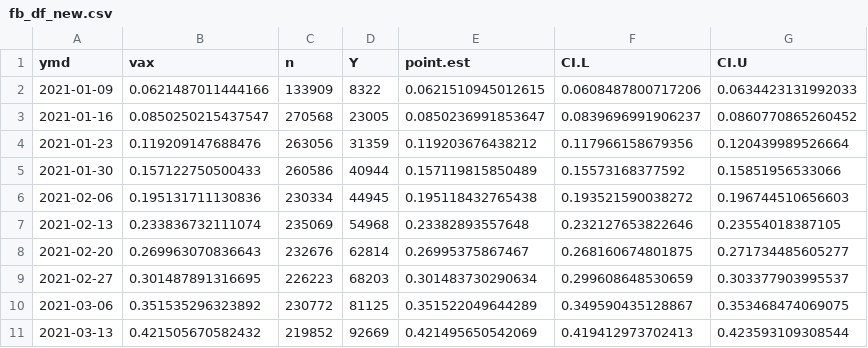
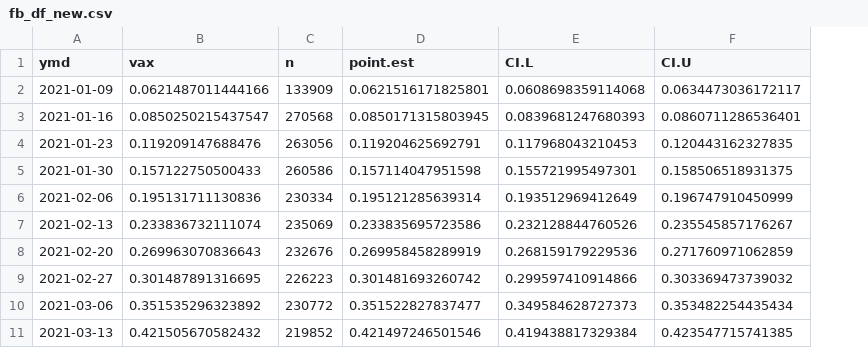
Before and after one commit to NDyrkton/SurveyTogether, a CSV file: Data/fb_df_new.csv, drawn as a sheet; only a part is shown; removed rows and columns are numbered as before the commit, all else as after; the diff covers the shown part only; the diff names each change by its address in the sheet, - before the commit and + after, or states it on an @@ line.

```diff
--- a/Data/fb_df_new.csv
+++ b/Data/fb_df_new.csv
-column D (Y), rows 2-11: 8322 | 23005 | 31359 | 40944 | 44945 | 54968 | 62814 | 68203 | 81125 | 92669
-D2 (point.est): 0.0621510945012615
+D2 (point.est): 0.0621516171825801
-E2 (CI.L): 0.0608487800717206
+E2 (CI.L): 0.0608698359114068
-F2 (CI.U): 0.0634423131992033
+F2 (CI.U): 0.0634473036172117
-D3 (point.est): 0.0850236991853647
+D3 (point.est): 0.0850171315803945
-E3 (CI.L): 0.0839696991906237
+E3 (CI.L): 0.0839681247680393
-F3 (CI.U): 0.0860770865260452
+F3 (CI.U): 0.0860711286536401
-D4 (point.est): 0.119203676438212
+D4 (point.est): 0.119204625692791
-E4 (CI.L): 0.117966158679356
+E4 (CI.L): 0.117968043210453
-F4 (CI.U): 0.120439989526664
+F4 (CI.U): 0.120443162327835
-D5 (point.est): 0.157119815850489
+D5 (point.est): 0.157114047951598
-E5 (CI.L): 0.15573168377592
+E5 (CI.L): 0.155721995497301
-F5 (CI.U): 0.15851956533066
+F5 (CI.U): 0.158506518931375
-D6 (point.est): 0.195118432765438
+D6 (point.est): 0.195121285639314
-E6 (CI.L): 0.193521590038272
+E6 (CI.L): 0.193512969412649
-F6 (CI.U): 0.196744510656603
+F6 (CI.U): 0.196747910450999
-D7 (point.est): 0.23382893557648
+D7 (point.est): 0.233835695723586
-E7 (CI.L): 0.232127653822646
+E7 (CI.L): 0.232128844760526
-F7 (CI.U): 0.23554018387105
+F7 (CI.U): 0.235545857176267
-D8 (point.est): 0.26995375867467
+D8 (point.est): 0.269958458289919
-E8 (CI.L): 0.268160674801875
+E8 (CI.L): 0.268159179229536
-F8 (CI.U): 0.271734485605277
+F8 (CI.U): 0.271760971062859
-D9 (point.est): 0.301483730290634
+D9 (point.est): 0.301481693260742
-E9 (CI.L): 0.299608648530659
+E9 (CI.L): 0.299597410914866
-F9 (CI.U): 0.303377903995537
+F9 (CI.U): 0.303369473739032
-D10 (point.est): 0.351522049644289
+D10 (point.est): 0.351522827837477
-E10 (CI.L): 0.349590435128867
+E10 (CI.L): 0.349584628727373
-F10 (CI.U): 0.353468474069075
+F10 (CI.U): 0.353482254435434
-D11 (point.est): 0.421495650542069
+D11 (point.est): 0.421497246501546
-E11 (CI.L): 0.419412973702413
+E11 (CI.L): 0.419438817329384
-F11 (CI.U): 0.423593109308544
+F11 (CI.U): 0.423547715741385
```
Also changed, not shown: 114 edited cells elsewhere in this file, Data/ax_df_new.csv, Data/chp_df_new.csv, 29 other files.
